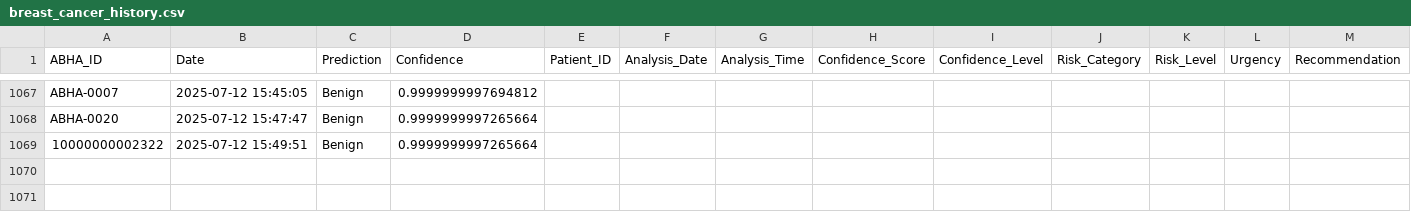
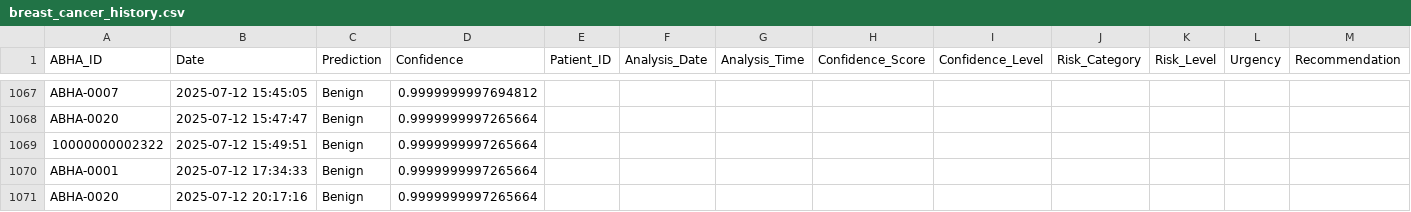
Before and after one commit to deeeppraj/Health, a CSV file: data/breast_cancer_history.csv, drawn as a sheet; only a part is shown, gaps mark what is left out; rows hold the shown columns only; the diff names each change by its address in the sheet, - before the commit and + after, or states it on an @@ line.

Commit message:
final changes

```diff
--- a/data/breast_cancer_history.csv
+++ b/data/breast_cancer_history.csv
+row 1070: ABHA-0001 | 2025-07-12 17:34:33 | Benign | 0.9999999997265664
+row 1071: ABHA-0020 | 2025-07-12 20:17:16 | Benign | 0.9999999997265664
```
